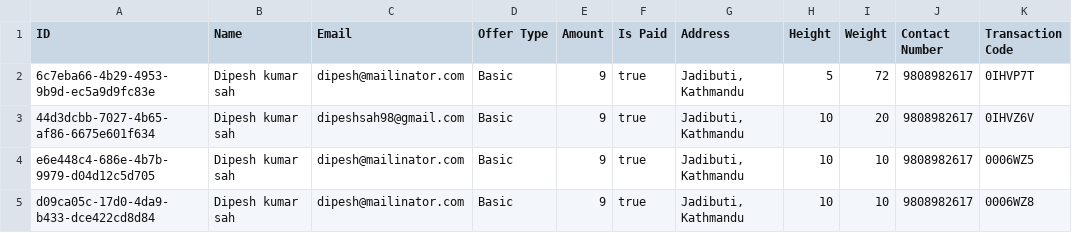
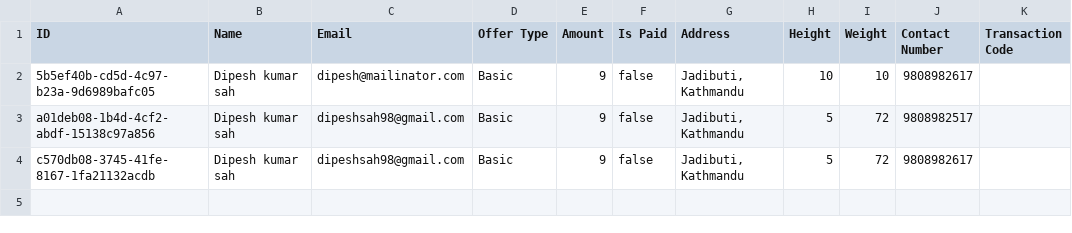
Before and after one commit to dipeshkumarsah98/Expeess-Event-with-esewa, a CSV file: Basic_users.csv, drawn as a sheet.

Commit message:
feat: create email service to send user record list

```diff
--- a/Basic_users.csv
+++ b/Basic_users.csv
@@ -1,5 +1,4 @@
 ID,Name,Email,Offer Type,Amount,Is Paid,Address,Height,Weight,Contact Number,Transaction Code
-6c7eba66-4b29-4953-9b9d-ec5a9d9fc83e,Dipesh kumar sah,dipesh@mailinator.com,Basic,9,true,"Jadibuti, Kathmandu",5,72,9808982617,0IHVP7T
-44d3dcbb-7027-4b65-af86-6675e601f634,Dipesh kumar sah,dipeshsah98@gmail.com,Basic,9,true,"Jadibuti, Kathmandu",10,20,9808982617,0IHVZ6V
-e6e448c4-686e-4b7b-9979-d04d12c5d705,Dipesh kumar sah,dipesh@mailinator.com,Basic,9,true,"Jadibuti, Kathmandu",10,10,9808982617,0006WZ5
-d09ca05c-17d0-4da9-b433-dce422cd8d84,Dipesh kumar sah,dipesh@mailinator.com,Basic,9,true,"Jadibuti, Kathmandu",10,10,9808982617,0006WZ8
+5b5ef40b-cd5d-4c97-b23a-9d6989bafc05,Dipesh kumar sah,dipesh@mailinator.com,Basic,9,false,"Jadibuti, Kathmandu",10,10,9808982617,
+a01deb08-1b4d-4cf2-abdf-15138c97a856,Dipesh kumar sah,dipeshsah98@gmail.com,Basic,9,false,"Jadibuti, Kathmandu",5,72,9808982517,
+c570db08-3745-41fe-8167-1fa21132acdb,Dipesh kumar sah,dipeshsah98@gmail.com,Basic,9,false,"Jadibuti, Kathmandu",5,72,9808982617,
```
Also changed, not shown: 5 other files.
